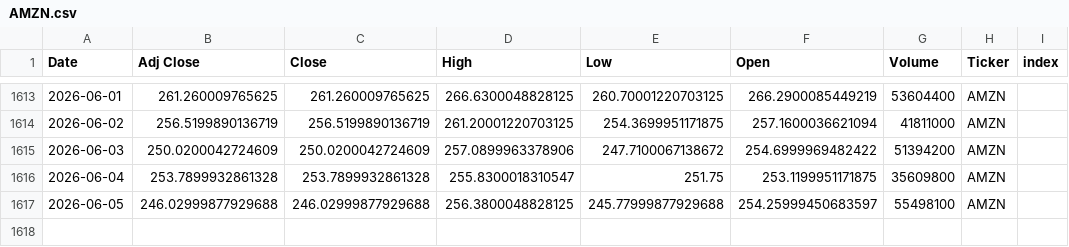
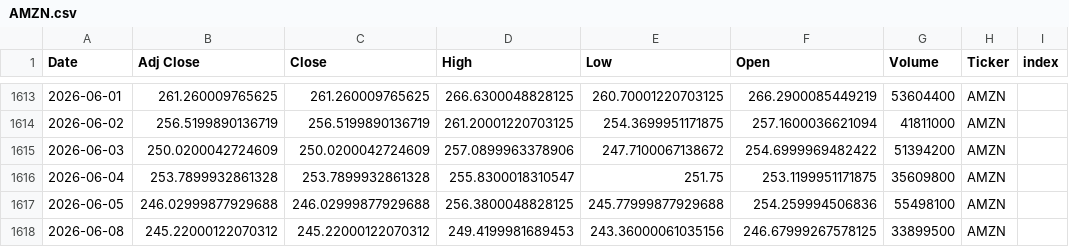
Before and after one commit to Youssef-3Joe/Stock-Market-Analysis, a CSV file: AMZN.csv, drawn as a sheet; only a part is shown, gaps mark what is left out.

```diff
--- a/AMZN.csv
+++ b/AMZN.csv
@@ -1616,2 +1616,3 @@ Date,Adj Close,Close,High,Low,Open,Volume,Ticker,index
 2026-06-04,253.7899932861328,253.7899932861328,255.8300018310547,251.75,253.1199951171875,35609800,AMZN,
-2026-06-05,246.02999877929688,246.02999877929688,256.3800048828125,245.77999877929688,254.25999450683597,55498100,AMZN,
+2026-06-05,246.02999877929688,246.02999877929688,256.3800048828125,245.77999877929688,254.259994506836,55498100,AMZN,
+2026-06-08,245.22000122070312,245.22000122070312,249.4199981689453,243.36000061035156,246.67999267578125,33899500,AMZN,
```
Also changed, not shown: AAPL.csv, MSFT.csv, 5 other files.
